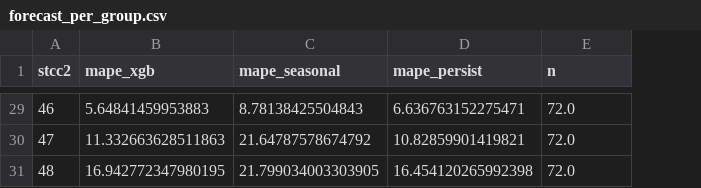
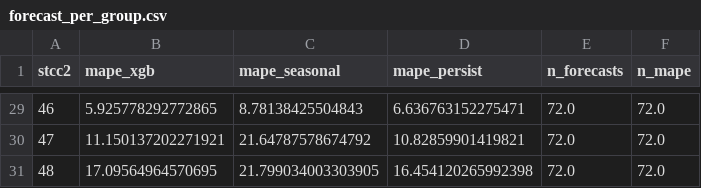
Before and after one commit to Zanderl1987/freight-rail-data-pipeline, a CSV file: scripts/output/forecast_per_group.csv, drawn as a sheet; only a part is shown, gaps mark what is left out; the diff covers the shown part only; the diff names each change by its address in the sheet, - before the commit and + after, or states it on an @@ line.

Commit message:
Add BTS TransBorder legacy (1993-2006) DBF backfill support
- New TransBorderLegacy/TransBorderLegacyBatch schema for the pre-CSV DBF
  era, preserving the native per-table-family grain (d03/d3a/.../av1-av12)
  instead of forcing it into the 2007+ TransBorderFreight shape, since
  columns and coding systems drift heavily across the era
- storage: write_transborder_legacy(), no CSV twin (same reasoning as
  write_waybills -- re-serializing raw_record as CSV roughly doubles the
  store for no query benefit)
- scripts/backfill_bts_transborder_legacy.py: DBF registry + annual zip
  handling for the backfill
- Tests for both the new writer path and the backfill script
- pyproject: bump pandas floor for groupby.apply(include_groups=) used by
  forecast_waybill.py; add an optional `analysis` extra (duckdb/xgboost/
  sklearn) for the offline forecast script, kept out of the base install
- uv.lock: commit the lockfile

200 tests pass.

```diff
--- a/scripts/output/forecast_per_group.csv
+++ b/scripts/output/forecast_per_group.csv
+column F (n_mape), rows 29-31: all 72.0
-E1: n
+E1: n_forecasts
-B29 (mape_xgb): 5.64841459953883
+B29 (mape_xgb): 5.925778292772865
-B30 (mape_xgb): 11.332663628511863
+B30 (mape_xgb): 11.150137202271921
-B31 (mape_xgb): 16.942772347980195
+B31 (mape_xgb): 17.09564964570695
```
Also changed, not shown: 27 edited cells elsewhere in this file, scripts/output/forecast_results.csv, 11 other files.
